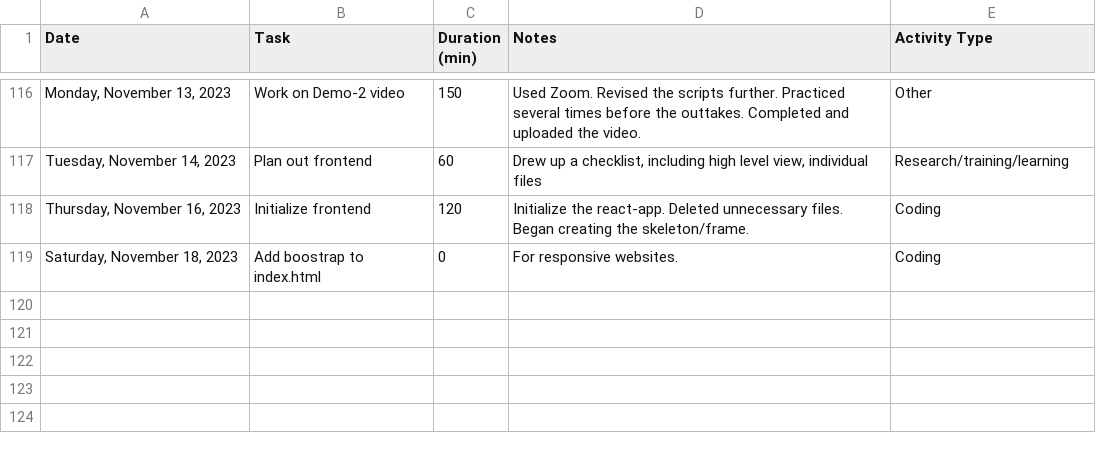
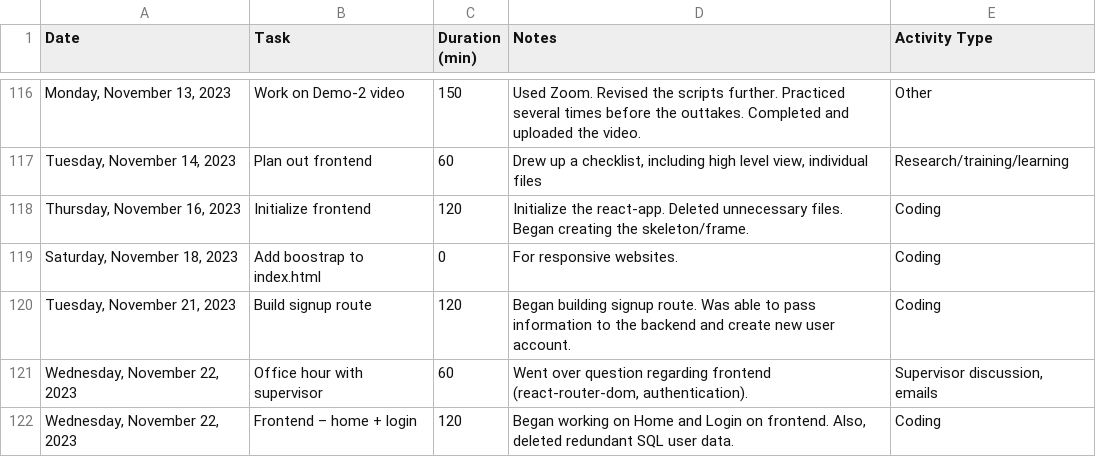
Before and after one commit to not-x/vFlashCards, a CSV file: Time_Log.csv, drawn as a sheet; only a part is shown, gaps mark what is left out; the diff names each change by its address in the sheet, - before the commit and + after, or states it on an @@ line.

Commit message:
Began working on Home/Login. Minor edit to Signup.

```diff
--- a/Time_Log.csv
+++ b/Time_Log.csv
+row 120: Tuesday, November 21, 2023 | Build signup route | 120 | Began building signup route. Was able to pass information to the backend and create new user account. | Coding
+row 121: Wednesday, November 22, 2023 | Office hour with supervisor | 60 | Went over question regarding frontend (react-router-dom, authentication). | Supervisor discussion, emails
+row 122: Wednesday, November 22, 2023 | Frontend – home + login | 120 | Began working on Home and Login on frontend. Also, deleted redundant SQL user data. | Coding
```
Also changed, not shown: 5 other files.
